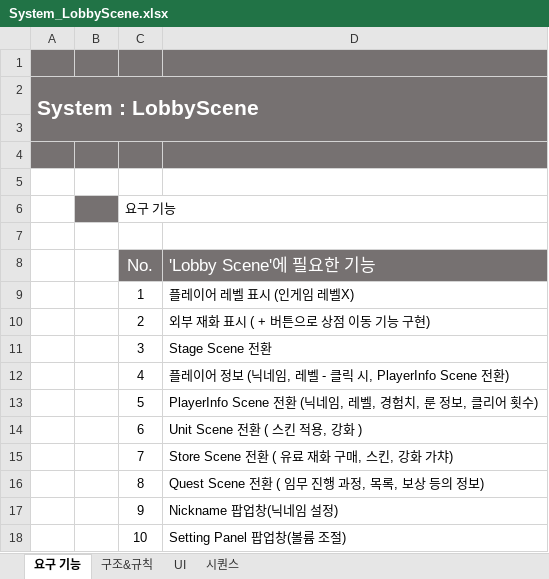
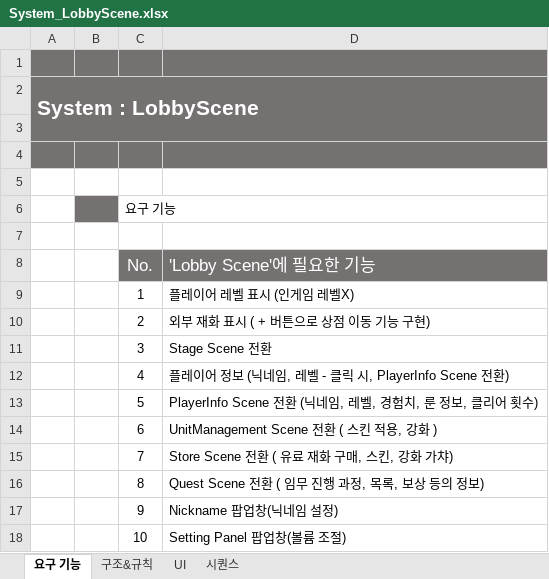
Before and after one commit to hjuni0524/1team_UnityProject, an Excel workbook: 기획/시스템 기획/System_LobbyScene.xlsx, sheet 요구 기능, drawn as a sheet; values as stored, in another font and other column widths than the file's, no borders; the diff names each change by its address in the sheet, - before the commit and + after, or states it on an @@ line.

```diff
--- a/기획/시스템 기획/System_LobbyScene.xlsx (sheet 요구 기능)
+++ b/기획/시스템 기획/System_LobbyScene.xlsx (sheet 요구 기능)
-D14 ('Lobby Scene'에 필요한 기능): Unit Scene 전환 ( 스킨 적용, 강화 )
+D14 ('Lobby Scene'에 필요한 기능): UnitManagement Scene 전환 ( 스킨 적용, 강화 )
```
Also changed, not shown: sheet 구조&규칙, charts or pictures, 기획/시스템 기획/System_StageScene.xlsx, 2 other files.
